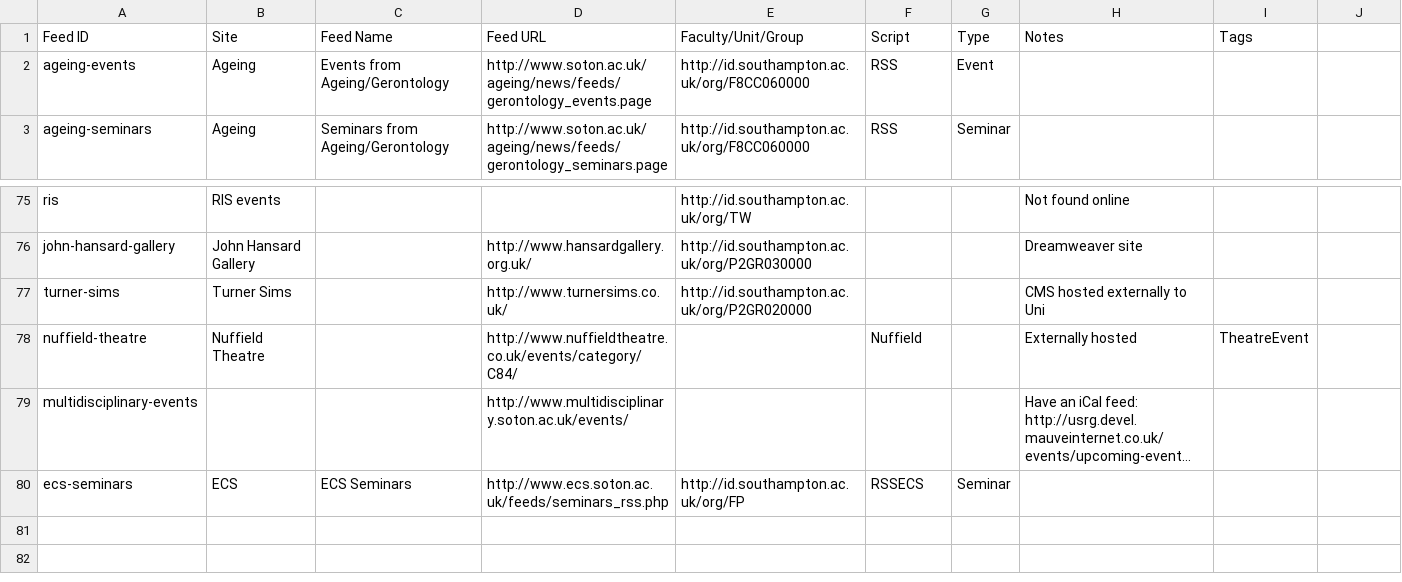
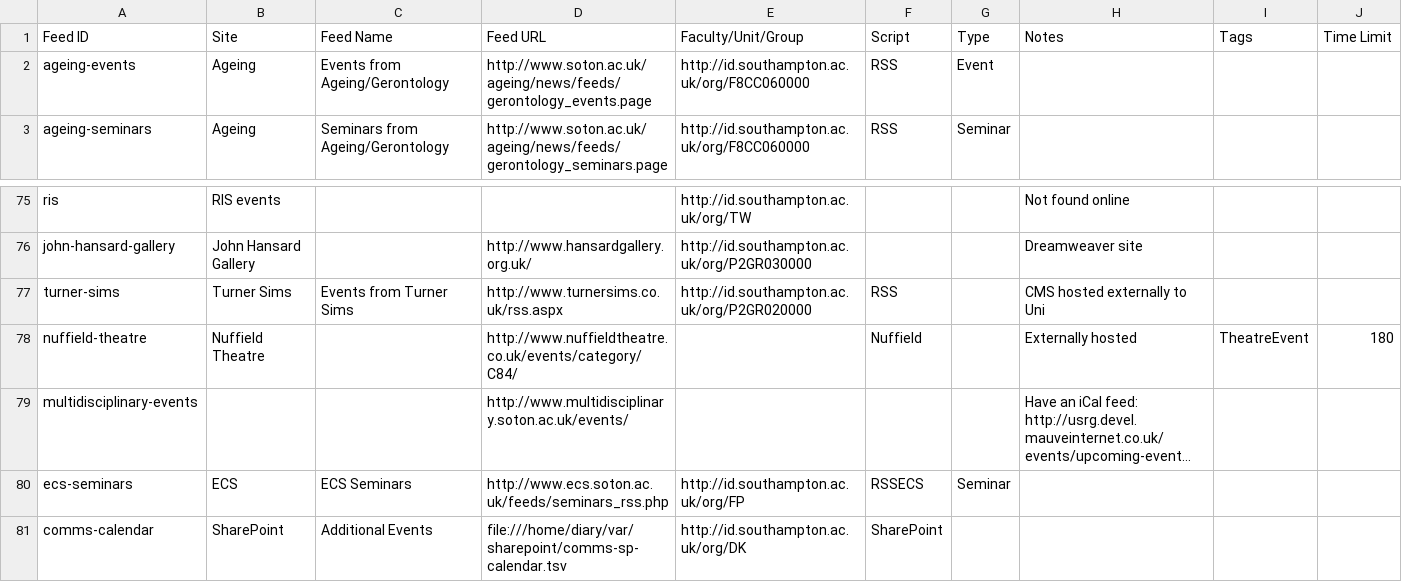
Before and after one commit to crwilliams/Event-Feed-Aggregator, a CSV file: etc/config.csv, drawn as a sheet; only a part is shown, gaps mark what is left out; long unchanged cells end in …; the diff names each change by its address in the sheet, - before the commit and + after, or states it on an @@ line.

Commit message:
added comms and ecs. Added time limit field

```diff
--- a/etc/config.csv
+++ b/etc/config.csv
-J1: (empty)
+J1: Time Limit
-C77: (empty)
+C77: Events from Turner Sims
-D77: http://www.turnersims.co.uk/
+D77: http://www.turnersims.co.uk/rss.aspx
-F77: (empty)
+F77: RSS
-J78: (empty)
+J78: 180
+row 81: comms-calendar | SharePoint | Additional Events | file:///home/diary/var/sharepoint/comms-sp-calendar.tsv | http://id.southampton.ac.uk/org/DK | SharePoint
```
